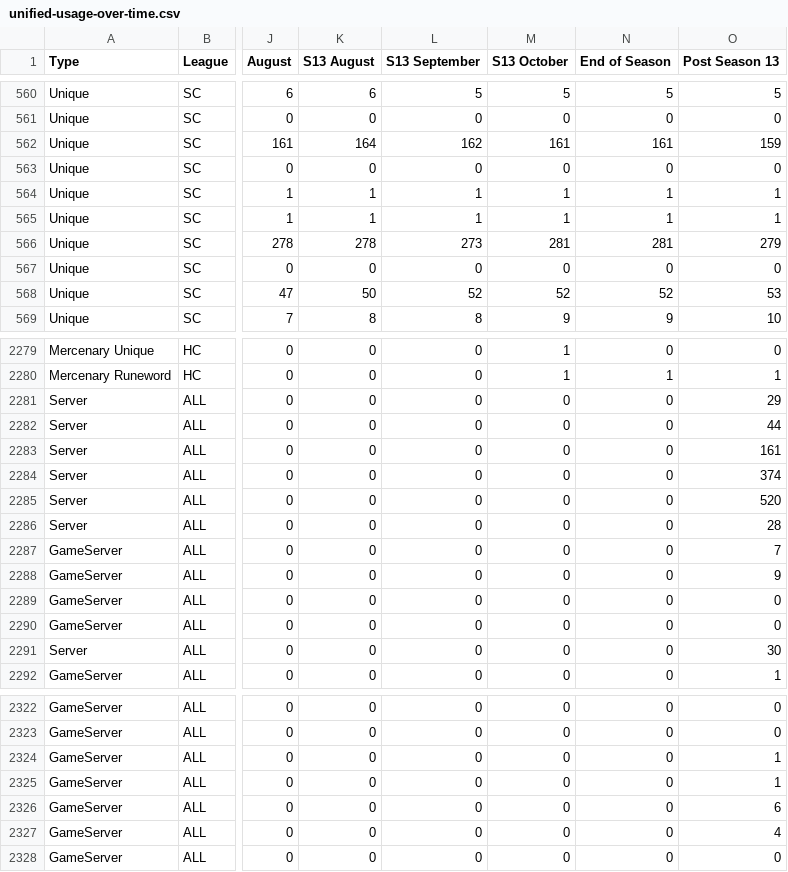
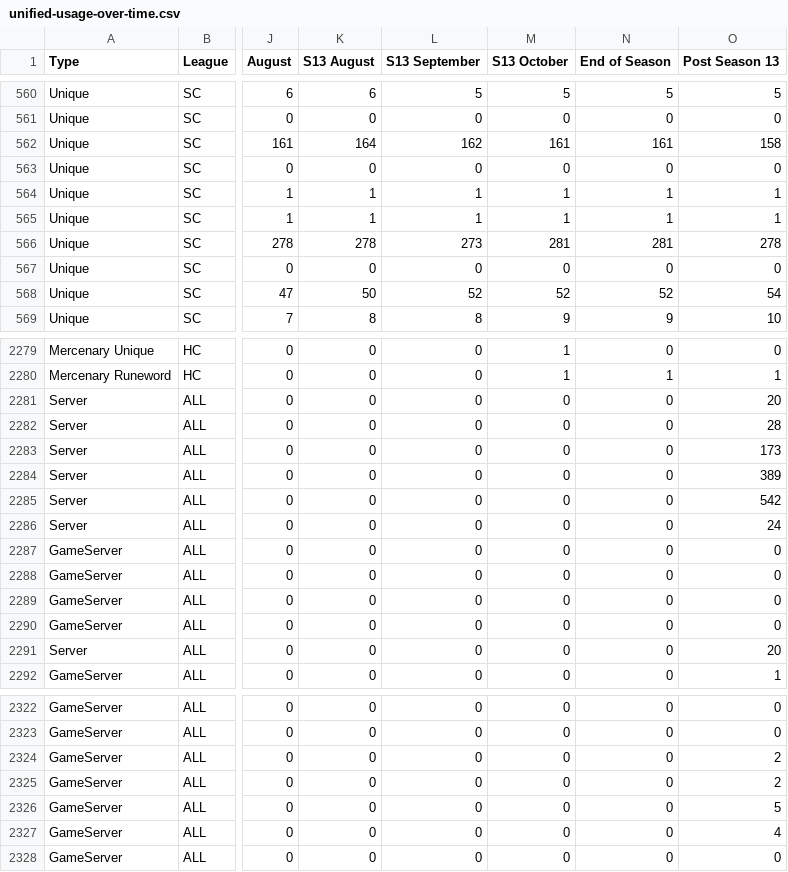
Before and after one commit to qordwasalreadytaken/pod-stats, a CSV file: unified-usage-over-time.csv, drawn as a sheet; only a part is shown, gaps mark what is left out; the diff covers the shown part only; the diff names each change by its address in the sheet, - before the commit and + after, or states it on an @@ line.

```diff
--- a/unified-usage-over-time.csv
+++ b/unified-usage-over-time.csv
-O562 (Post Season 13): 159
+O562 (Post Season 13): 158
-O566 (Post Season 13): 279
+O566 (Post Season 13): 278
-O568 (Post Season 13): 53
+O568 (Post Season 13): 54
-O2281 (Post Season 13): 29
+O2281 (Post Season 13): 20
-O2282 (Post Season 13): 44
+O2282 (Post Season 13): 28
-O2283 (Post Season 13): 161
+O2283 (Post Season 13): 173
-O2284 (Post Season 13): 374
+O2284 (Post Season 13): 389
-O2285 (Post Season 13): 520
+O2285 (Post Season 13): 542
-O2286 (Post Season 13): 28
+O2286 (Post Season 13): 24
-O2287 (Post Season 13): 7
+O2287 (Post Season 13): 0
-O2288 (Post Season 13): 9
+O2288 (Post Season 13): 0
-O2291 (Post Season 13): 30
+O2291 (Post Season 13): 20
-O2324:O2325 (Post Season 13): 1
+O2324:O2325 (Post Season 13): 2
-O2326 (Post Season 13): 6
+O2326 (Post Season 13): 5
```
Also changed, not shown: 56 edited cells elsewhere in this file, 37 other files.
